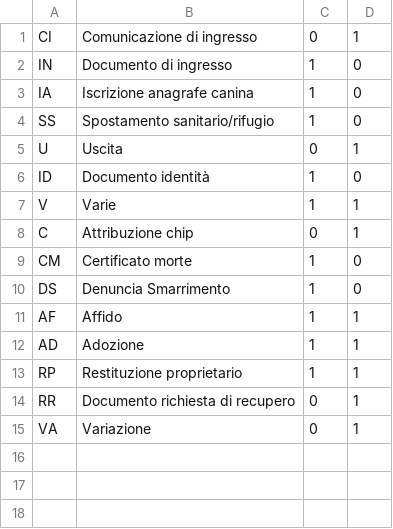
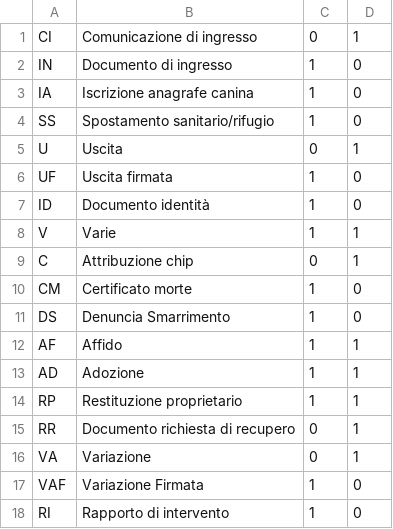
Before and after one commit to samu9/hermadata, a CSV file: backend/hermadata/database/alembic/initial_data/doc-kinds.csv, drawn as a sheet.

Commit message:
be: add new document kind codes

```diff
--- a/backend/hermadata/database/alembic/initial_data/doc-kinds.csv
+++ b/backend/hermadata/database/alembic/initial_data/doc-kinds.csv
@@ -5,2 +5,3 @@ SS,Spostamento sanitario/rifugio,1,0
 U,Uscita,0,1
+UF,Uscita firmata,1,0
 ID,Documento identità,1,0
@@ -15 +16,3 @@ RR,Documento richiesta di recupero,0,1
 VA,Variazione,0,1
+VAF,Variazione Firmata,1,0
+RI,Rapporto di intervento,1,0
```
